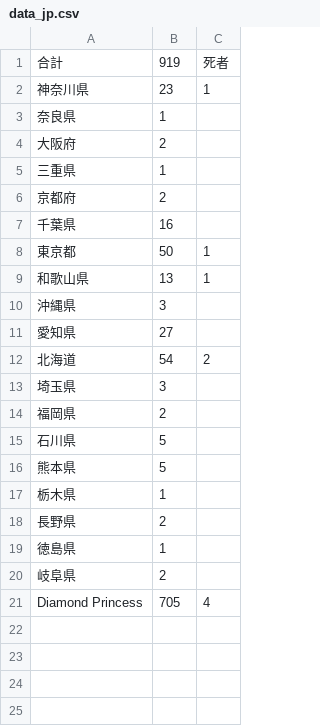
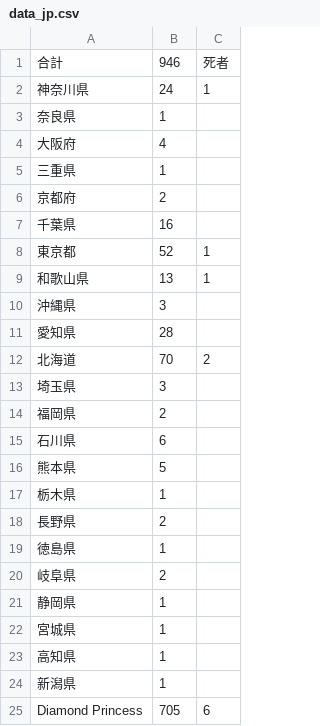
Before and after one commit to wifecooky/land, a CSV file: data_jp.csv, drawn as a sheet.

Commit message:
Update CONVID-19 Data

```diff
--- a/data_jp.csv
+++ b/data_jp.csv
@@ -1,5 +1,5 @@
-合計,919,死者
-神奈川県,23,1
+合計,946,死者
+神奈川県,24,1
 奈良県,1,
-大阪府,2,
+大阪府,4,
 三重県,1,
@@ -7,10 +7,10 @@
 千葉県,16,
-東京都,50,1
+東京都,52,1
 和歌山県,13,1
 沖縄県,3,
-愛知県,27,
-北海道,54,2
+愛知県,28,
+北海道,70,2
 埼玉県,3,
 福岡県,2,
-石川県,5,
+石川県,6,
 熊本県,5,
@@ -20,2 +20,6 @@
 岐阜県,2,
-Diamond Princess,705,4
+静岡県,1,
+宮城県,1,
+高知県,1,
+新潟県,1,
+Diamond Princess,705,6
```
